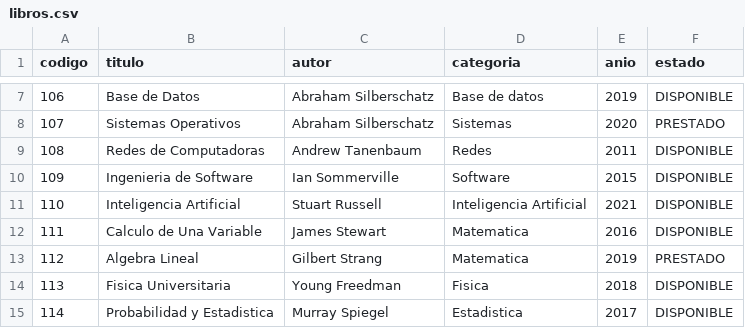
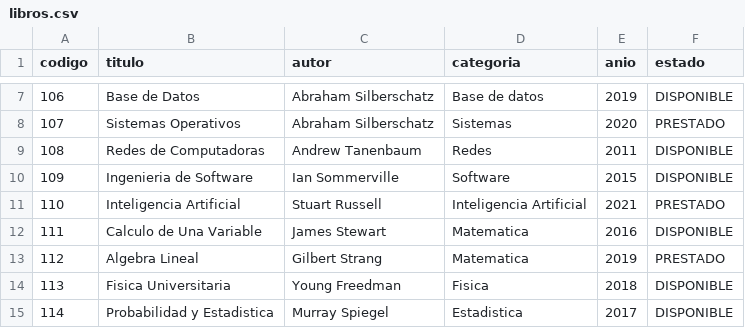
Before and after one commit to JJUAREZZZ/Algoritmos-Teoria-SC, a CSV file: quicklibrary/data/libros.csv, drawn as a sheet; only a part is shown, gaps mark what is left out.

```diff
--- a/quicklibrary/data/libros.csv
+++ b/quicklibrary/data/libros.csv
@@ -10,3 +10,3 @@ codigo,titulo,autor,categoria,anio,estado
 109,Ingenieria de Software,Ian Sommerville,Software,2015,DISPONIBLE
-110,Inteligencia Artificial,Stuart Russell,Inteligencia Artificial,2021,DISPONIBLE
+110,Inteligencia Artificial,Stuart Russell,Inteligencia Artificial,2021,PRESTADO
 111,Calculo de Una Variable,James Stewart,Matematica,2016,DISPONIBLE
```
Also changed, not shown: 5 other files.
